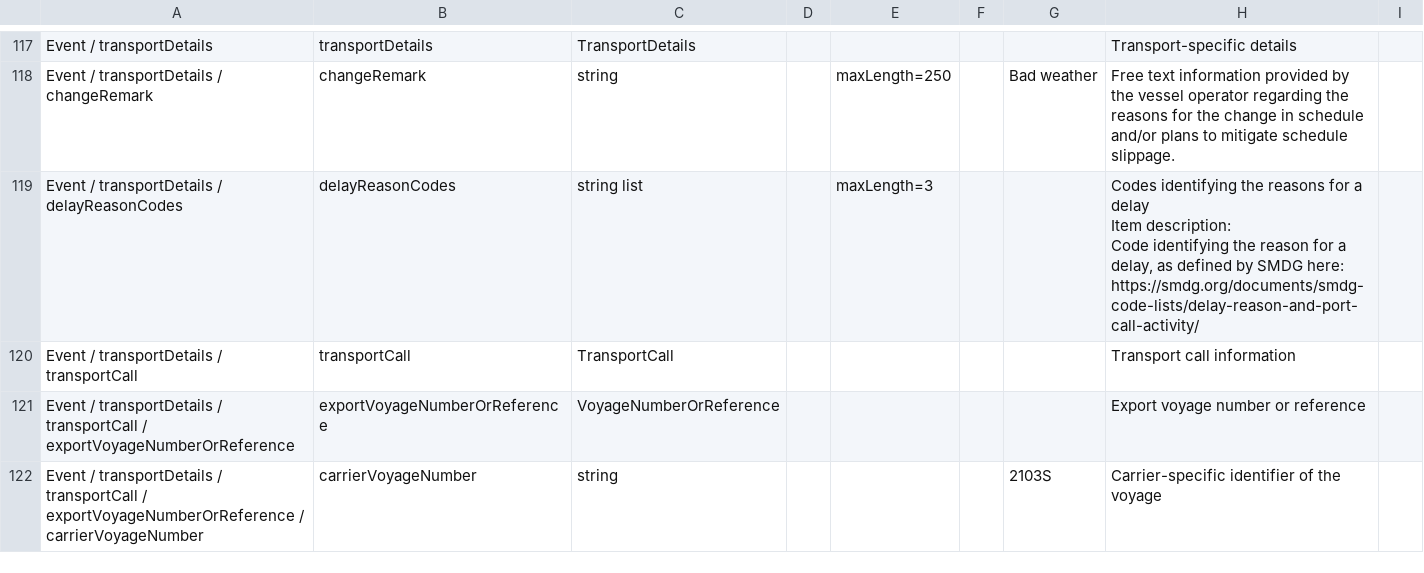
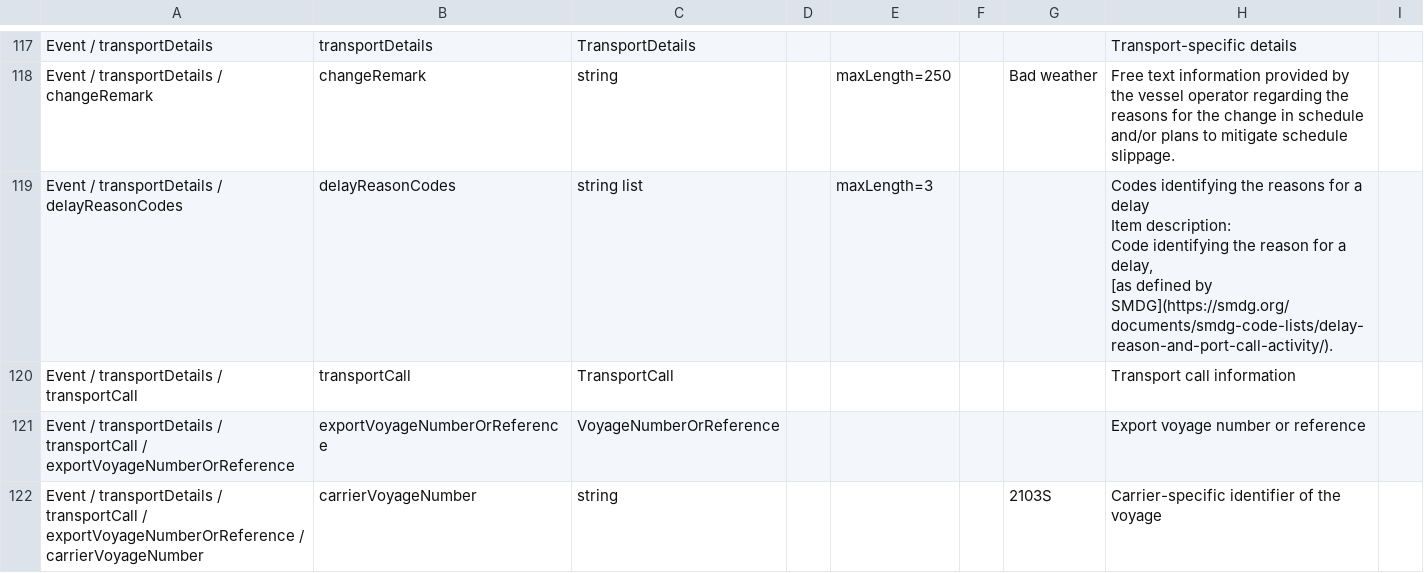
Before and after one commit to dcsaorg/Conformance-Gateway, a CSV file: specifications/generated-resources/standards/tnt/v300/tnt-v3.0.0-data-overview-attributes-hierarchical.csv, drawn as a sheet; only a part is shown, gaps mark what is left out; ↵ is a line break in a cell; the diff names each change by its address in the sheet, - before the commit and + after, or states it on an @@ line.

```diff
--- a/specifications/generated-resources/standards/tnt/v300/tnt-v3.0.0-data-overview-attributes-hierarchical.csv
+++ b/specifications/generated-resources/standards/tnt/v300/tnt-v3.0.0-data-overview-attributes-hierarchical.csv
-H119: …a delay, as defined by SMDG here: ↵ https://smdg.org/documents/smdg-code-lists/delay-reason-and-port-call-activity/
+H119: …a delay, ↵ [as defined by SMDG](https://smdg.org/documents/smdg-code-lists/delay-reason-and-port-call-activity/).
```
Also changed, not shown: specifications/generated-resources/standards/portcall/v200/port-call-v2.0.0-data-overview-attributes-hierarchical.csv, specifications/generated-resources/standards/portcall/v200/port-call-v2.0.0-data-overview-attributes-normalized.csv, 8 other files.
